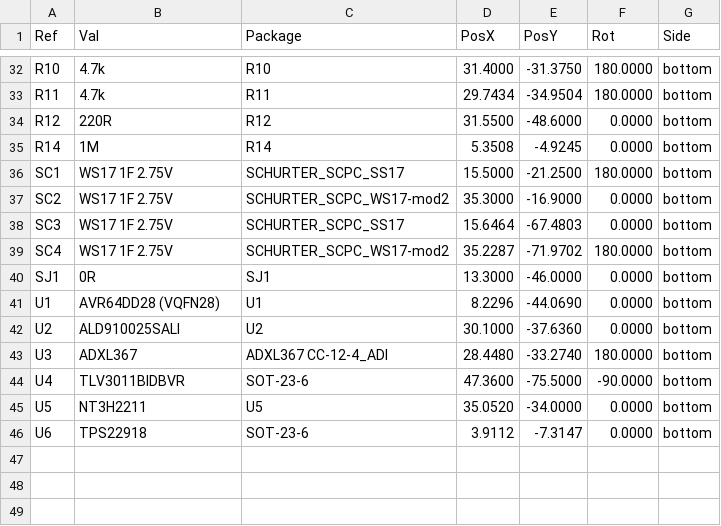
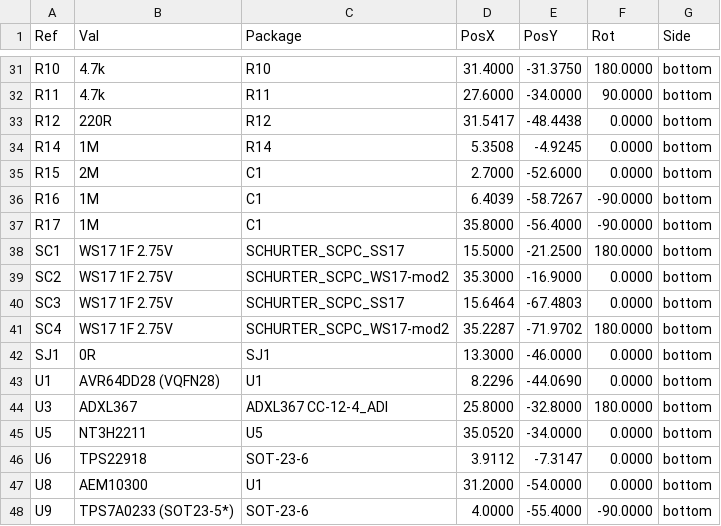
Before and after one commit to devinhorowitz/solar-business-card, a CSV file: Generated/fabdocs/solar-glow-drh-v4_0-bottom_pos.csv, drawn as a sheet; only a part is shown, gaps mark what is left out; the diff covers the shown part only.

```diff
--- a/Generated/fabdocs/solar-glow-drh-v4_0-bottom_pos.csv
+++ b/Generated/fabdocs/solar-glow-drh-v4_0-bottom_pos.csv
@@ -32,5 +31,8 @@ Ref,Val,Package,PosX,PosY,Rot,Side
 "R10","4.7k","R10",31.4000,-31.3750,180.0000,bottom
-"R11","4.7k","R11",29.7434,-34.9504,180.0000,bottom
-"R12","220R","R12",31.5500,-48.6000,0.0000,bottom
+"R11","4.7k","R11",27.6000,-34.0000,90.0000,bottom
+"R12","220R","R12",31.5417,-48.4438,0.0000,bottom
 "R14","1M","R14",5.3508,-4.9245,0.0000,bottom
+"R15","2M","C1",2.7000,-52.6000,0.0000,bottom
+"R16","1M","C1",6.4039,-58.7267,-90.0000,bottom
+"R17","1M","C1",35.8000,-56.4000,-90.0000,bottom
 "SC1","WS17 1F 2.75V","SCHURTER_SCPC_SS17",15.5000,-21.2500,180.0000,bottom
@@ -41,6 +43,6 @@ Ref,Val,Package,PosX,PosY,Rot,Side
 "U1","AVR64DD28 (VQFN28)","U1",8.2296,-44.0690,0.0000,bottom
-"U2","ALD910025SALI","U2",30.1000,-37.6360,0.0000,bottom
-"U3","ADXL367","ADXL367 CC-12-4_ADI",28.4480,-33.2740,180.0000,bottom
-"U4","TLV3011BIDBVR","SOT-23-6",47.3600,-75.5000,-90.0000,bottom
+"U3","ADXL367","ADXL367 CC-12-4_ADI",25.8000,-32.8000,180.0000,bottom
 "U5","NT3H2211","U5",35.0520,-34.0000,0.0000,bottom
 "U6","TPS22918","SOT-23-6",3.9112,-7.3147,0.0000,bottom
+"U8","AEM10300","U1",31.2000,-54.0000,0.0000,bottom
+"U9","TPS7A0233 (SOT23-5*)","SOT-23-6",4.0000,-55.4000,-90.0000,bottom
```
Also changed, not shown: 8 added rows, 9 removed rows and 17 edited cells elsewhere in this file, Generated/fabdocs/solar-glow-drh-v4_0-bom.csv, 15 other files.
